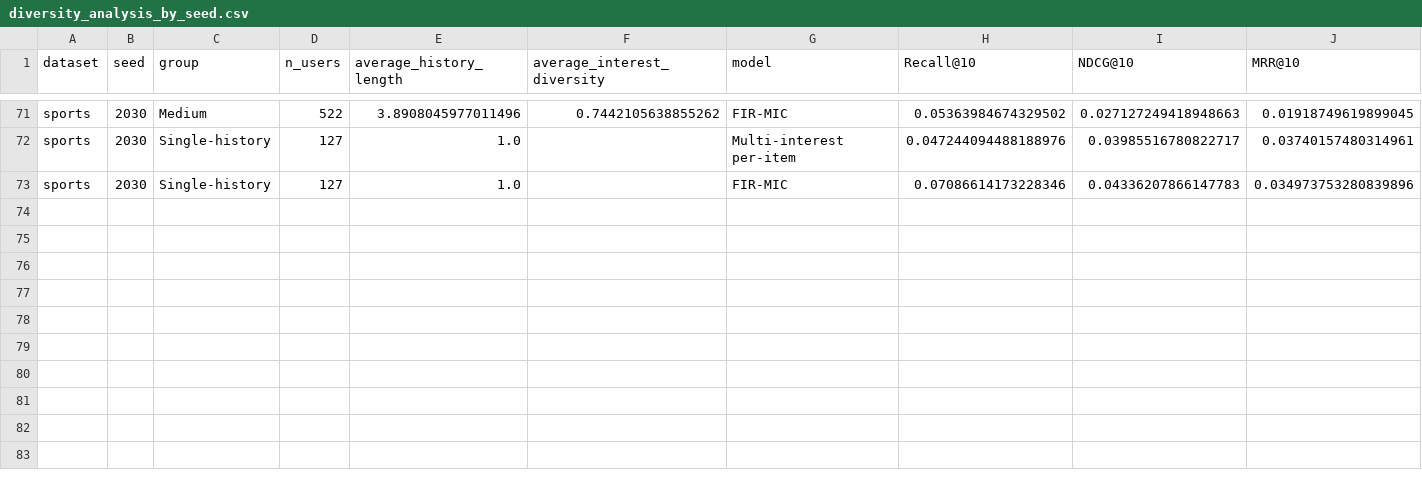
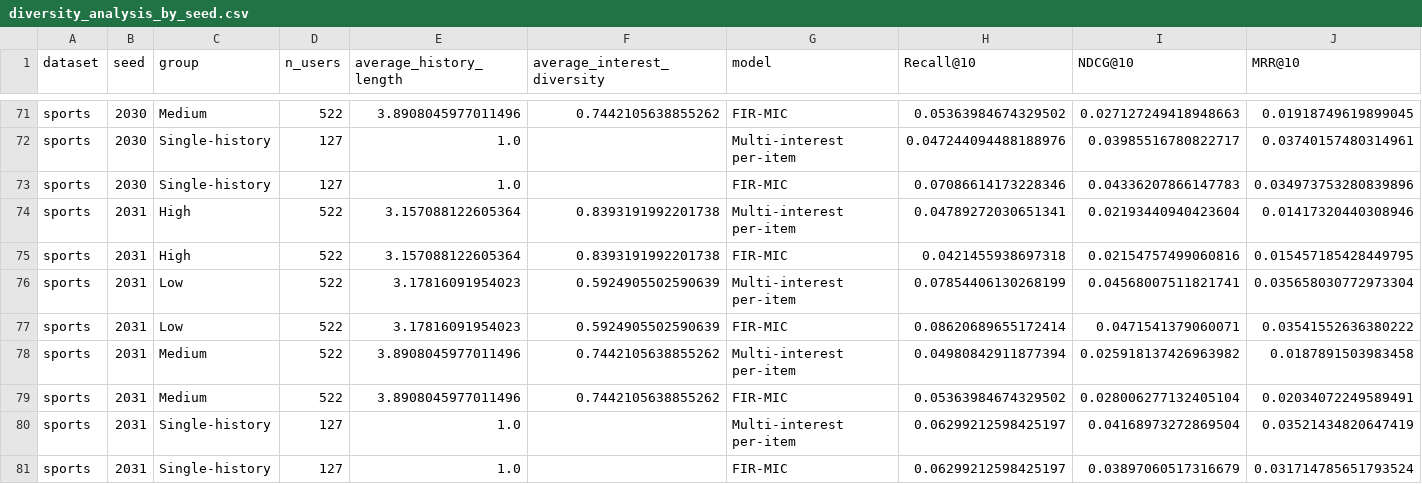
Before and after one commit to 1101909/FIR-MIC-MMREC-Cold, a CSV file: results/rq3/sports/diversity_analysis_by_seed.csv, drawn as a sheet; only a part is shown, gaps mark what is left out; rows hold the shown columns only; the diff names each change by its address in the sheet, - before the commit and + after, or states it on an @@ line.

```diff
--- a/results/rq3/sports/diversity_analysis_by_seed.csv
+++ b/results/rq3/sports/diversity_analysis_by_seed.csv
+row 74: sports | 2031 | High | 522 | 3.157088122605364 | 0.8393191992201738 | Multi-interest per-item | 0.04789272030651341 | 0.02193440940423604 | 0.01417320440308946
+row 75: sports | 2031 | High | 522 | 3.157088122605364 | 0.8393191992201738 | FIR-MIC | 0.0421455938697318 | 0.02154757499060816 | 0.015457185428449795
+row 76: sports | 2031 | Low | 522 | 3.17816091954023 | 0.5924905502590639 | Multi-interest per-item | 0.07854406130268199 | 0.04568007511821741 | 0.035658030772973304
+row 77: sports | 2031 | Low | 522 | 3.17816091954023 | 0.5924905502590639 | FIR-MIC | 0.08620689655172414 | 0.0471541379060071 | 0.03541552636380222
+row 78: sports | 2031 | Medium | 522 | 3.8908045977011496 | 0.7442105638855262 | Multi-interest per-item | 0.04980842911877394 | 0.025918137426963982 | 0.0187891503983458
+row 79: sports | 2031 | Medium | 522 | 3.8908045977011496 | 0.7442105638855262 | FIR-MIC | 0.05363984674329502 | 0.028006277132405104 | 0.02034072249589491
+row 80: sports | 2031 | Single-history | 127 | 1.0 |  | Multi-interest per-item | 0.06299212598425197 | 0.04168973272869504 | 0.03521434820647419
+row 81: sports | 2031 | Single-history | 127 | 1.0 |  | FIR-MIC | 0.06299212598425197 | 0.03897060517316679 | 0.031714785651793524
```
Also changed, not shown: results/controlled_content/results_by_seed.csv, results/controlled_content/training_log.csv, 57 other files.
